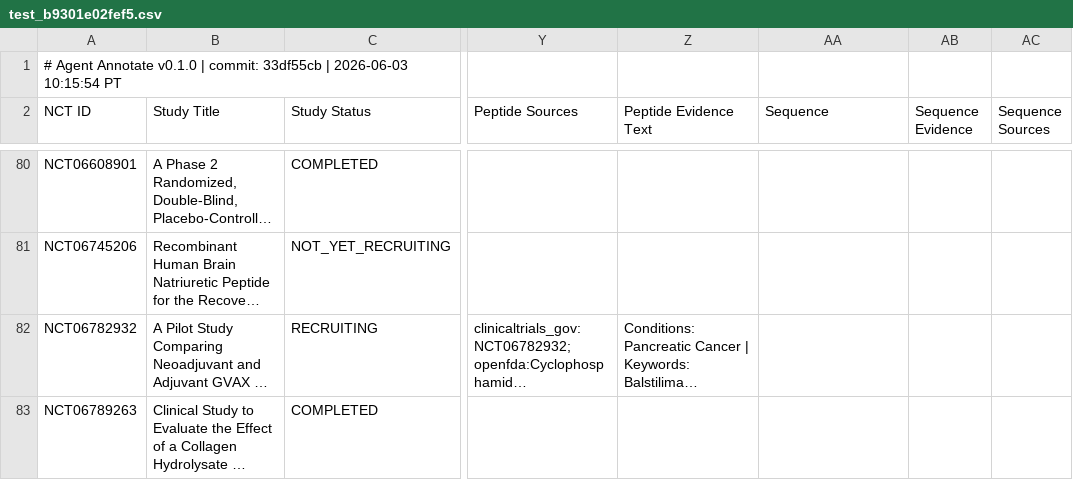
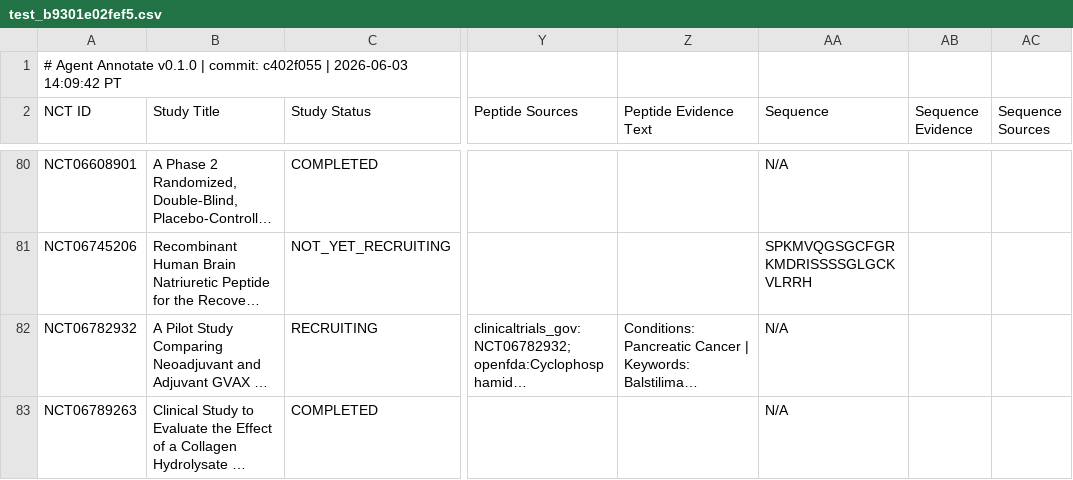
Before and after one commit to emilyyzhangg/AMP_LLMs, a CSV file: amp_llm_v3/standalone modules/agent_annotate/scripts/dataset_v42_11/test_b9301e02fef5.csv, drawn as a sheet; only a part is shown, gaps mark what is left out; long unchanged cells end in …; the diff covers the shown part only; the diff names each change by its address in the sheet, - before the commit and + after, or states it on an @@ line.

Commit message:
output_service: fix dropped sequence column in standard CSV + regen dataset
generate_standard_csv was silently dropping the sequence field because
the col_map dict in _extract_row listed only 5 of 6 annotation fields
(classification, delivery_mode, outcome, reason_for_failure, peptide).
The sequence row would get written to row["sequence"] (lowercase
fallback), but DictWriter only emits keys from STANDARD_COLUMNS where
the column is "Sequence" (capital S) — so every Sequence / Sequence
Evidence / Sequence Sources / Sequence Evidence Text cell stayed
empty in the output, despite the underlying job JSON containing the
agent's sequence emissions.

Fix: add "sequence": "Sequence" to col_map. One line.

Regenerated all four files in scripts/dataset_v42_11/ from the same
job JSONs. New row counts:
- 241 / 685 Peptide=True rows now carry an amino-acid sequence
  (matches the scoring rate ~35%); 404 are genuine N/A (the data-
  bound synthetic-analog / coded-drug class); the rest are short
  or non-AA strings already present in the underlying JSONs.

Example sequences now in the CSV:
  NCT00001827  LLGRNSFEV          (gp100:209-217 peptide)
  NCT01654120  HAEGTFTSDVSSYLEGQAAKEFIAWLVRGRG  (semaglutide)

Full CSV was unaffected (those columns key off lowercase field
names, not col_name).

```diff
--- a/amp_llm_v3/standalone modules/agent_annotate/scripts/dataset_v42_11/test_b9301e02fef5.csv
+++ b/amp_llm_v3/standalone modules/agent_annotate/scripts/dataset_v42_11/test_b9301e02fef5.csv
-A1 (NCT ID): …| commit: 33df55cb | 2026-06-03 10:15:54 PT
+A1 (NCT ID): …| commit: c402f055 | 2026-06-03 14:09:42 PT
-AA80 (Sequence): (empty)
+AA80 (Sequence): N/A
-AA81 (Sequence): (empty)
+AA81 (Sequence): SPKMVQGSGCFGRKMDRISSSSGLGCKVLRRH
-AA82:AA83 (Sequence): (empty)
+AA82:AA83 (Sequence): N/A
```
Also changed, not shown: 96 edited cells elsewhere in this file, amp_llm_v3/standalone modules/agent_annotate/scripts/dataset_v42_11/val_8d9398b0af66.csv, 3 other files.
